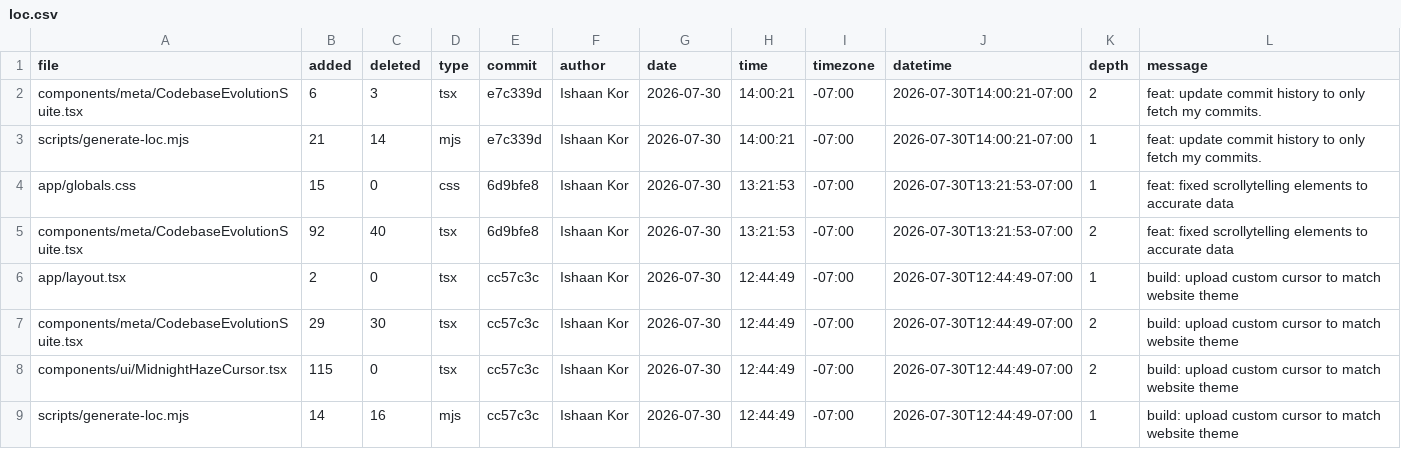
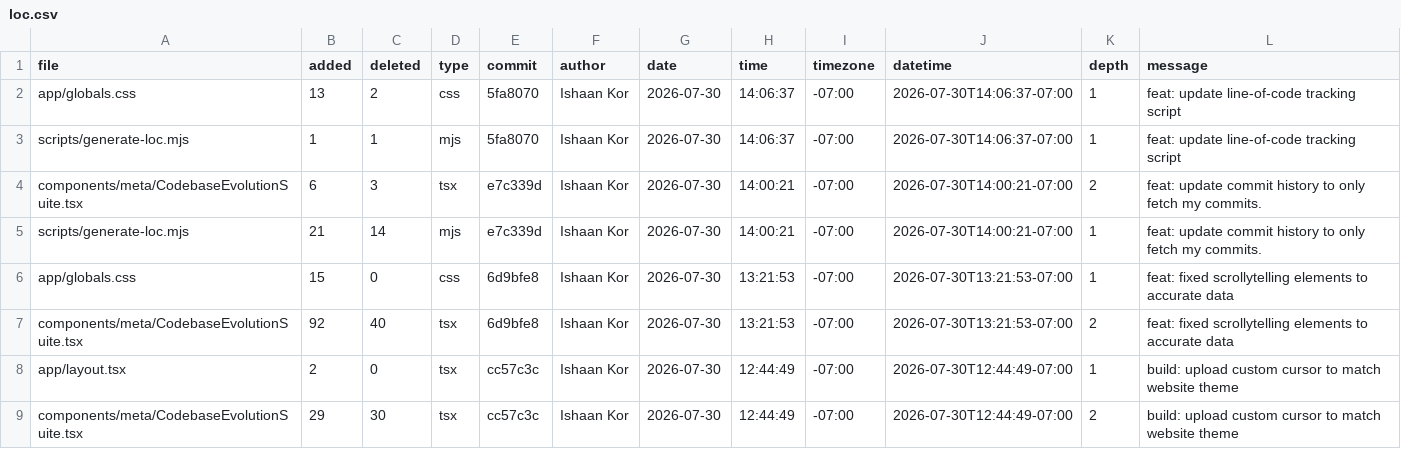
Before and after one commit to ishaankor/my-data-science-portfolio, a CSV file: meta/loc.csv, drawn as a sheet; only a part is shown; the shorter side is filled out with more unchanged rows; the diff names each change by its address in the sheet, - before the commit and + after, or states it on an @@ line.

```diff
--- a/meta/loc.csv
+++ b/meta/loc.csv
+row 2: app/globals.css | 13 | 2 | css | 5fa8070 | Ishaan Kor | 2026-07-30 | 14:06:37 | -07:00 | 2026-07-30T14:06:37-07:00 | 1 | feat: update line-of-code tracking script
+row 3: scripts/generate-loc.mjs | 1 | 1 | mjs | 5fa8070 | Ishaan Kor | 2026-07-30 | 14:06:37 | -07:00 | 2026-07-30T14:06:37-07:00 | 1 | feat: update line-of-code tracking script
```
Also changed, not shown: public/loc.csv.
